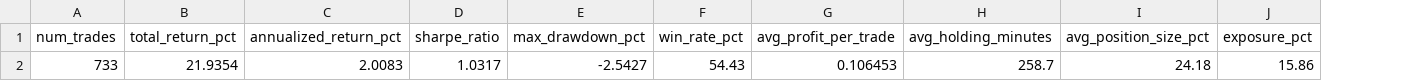
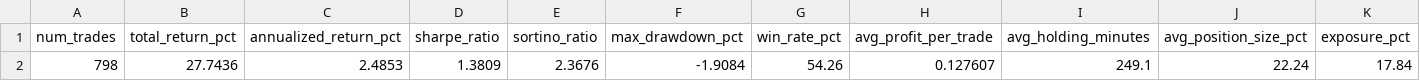
Before and after one commit to yiweipwang/ema-crossover, a CSV file: performance_metrics.csv, drawn as a sheet; only a part is shown; removed rows and columns are numbered as before the commit, all else as after; rows hold the shown columns only; the diff names each change by its address in the sheet, - before the commit and + after, or states it on an @@ line.

```diff
--- a/performance_metrics.csv
+++ b/performance_metrics.csv
+column E (sortino_ratio), empty
-row 2: 733 | 21.9354 | 2.0083 | 1.0317 | -2.5427 | 54.43 | 0.106453 | 258.7 | 24.18 | 15.86
+row 2: 798 | 27.7436 | 2.4853 | 1.3809 | 2.3676 | -1.9084 | 54.26 | 0.127607 | 249.1 | 22.24 | 17.84
```
Also changed, not shown: baseline_comparison.csv, cost_summary.csv, 5 other files.
